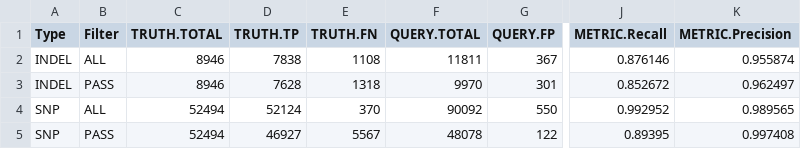
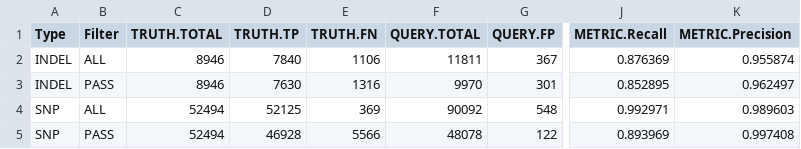
Before and after one commit to Illumina/hap.py, a CSV file: example/happy/expected.summary.csv, drawn as a sheet; only a part is shown, gaps mark what is left out; the diff names each change by its address in the sheet, - before the commit and + after, or states it on an @@ line.

```diff
--- a/example/happy/expected.summary.csv
+++ b/example/happy/expected.summary.csv
-D2 (TRUTH.TP): 7838
+D2 (TRUTH.TP): 7840
-E2 (TRUTH.FN): 1108
+E2 (TRUTH.FN): 1106
-J2 (METRIC.Recall): 0.876146
+J2 (METRIC.Recall): 0.876369
-D3 (TRUTH.TP): 7628
+D3 (TRUTH.TP): 7630
-E3 (TRUTH.FN): 1318
+E3 (TRUTH.FN): 1316
-J3 (METRIC.Recall): 0.852672
+J3 (METRIC.Recall): 0.852895
-D4 (TRUTH.TP): 52124
+D4 (TRUTH.TP): 52125
-E4 (TRUTH.FN): 370
+E4 (TRUTH.FN): 369
-G4 (QUERY.FP): 550
+G4 (QUERY.FP): 548
-J4 (METRIC.Recall): 0.992952
+J4 (METRIC.Recall): 0.992971
-K4 (METRIC.Precision): 0.989565
+K4 (METRIC.Precision): 0.989603
-D5 (TRUTH.TP): 46927
+D5 (TRUTH.TP): 46928
-E5 (TRUTH.FN): 5567
+E5 (TRUTH.FN): 5566
-J5 (METRIC.Recall): 0.89395
+J5 (METRIC.Recall): 0.893969
```
Also changed, not shown: example/NIST_indels/expected.summary.1.csv, example/NIST_indels/expected.summary.21.csv, 8 other files.
